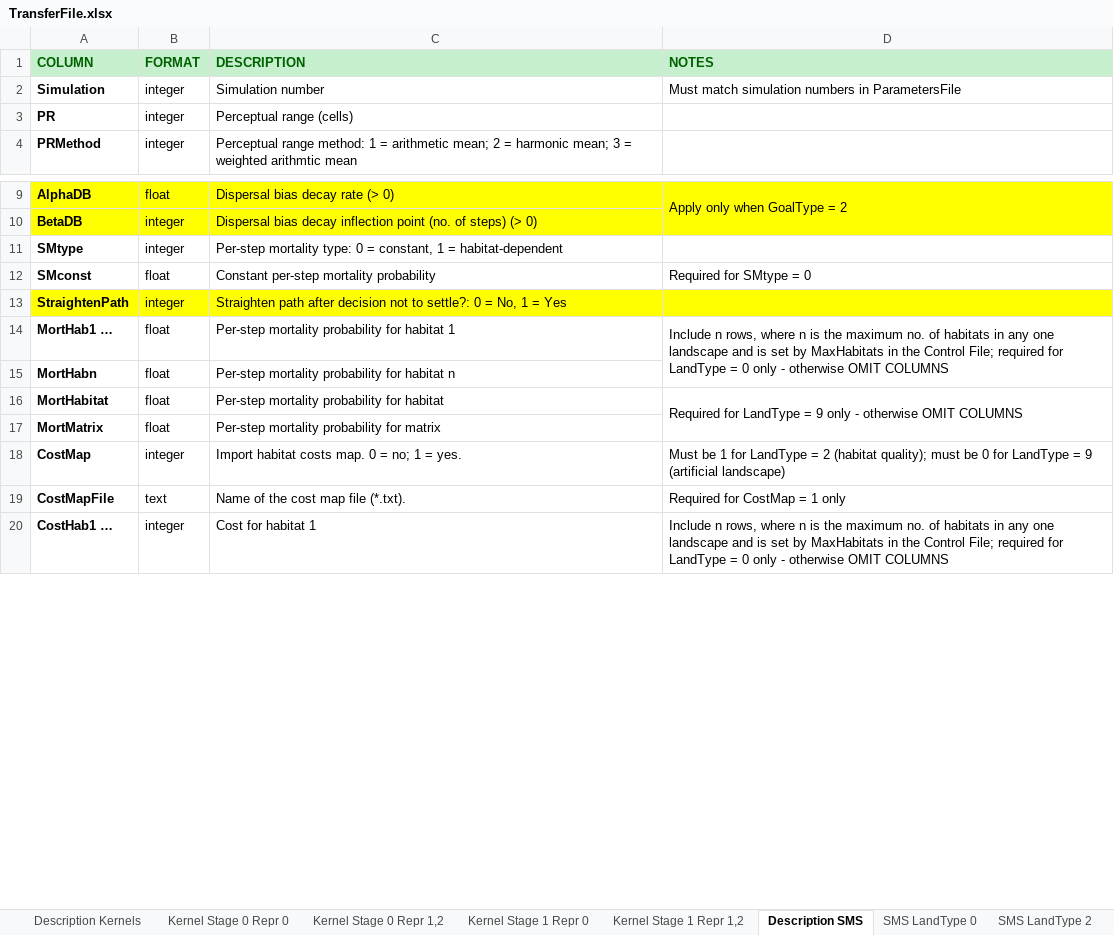
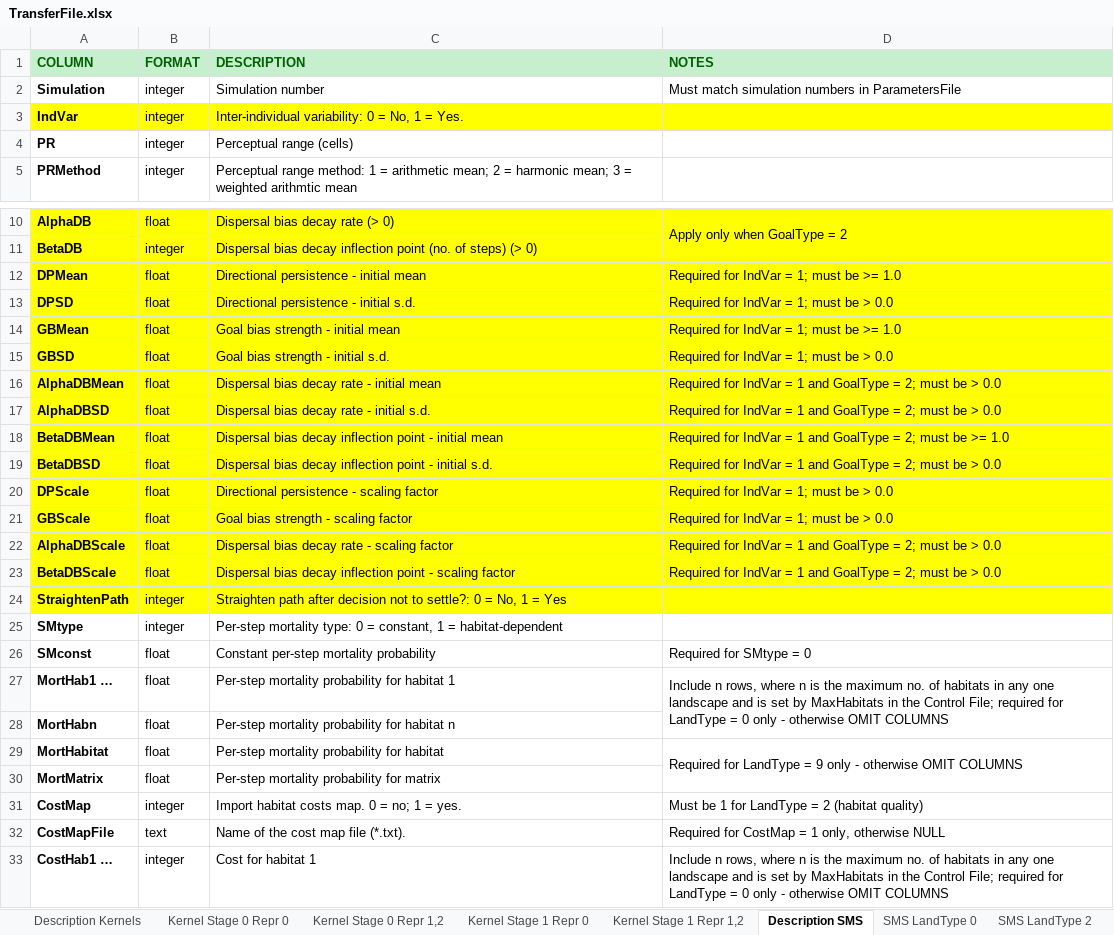
Before and after one commit to RangeShifter/RangeShiftR-pkg, an Excel workbook: doc/Manual/Batchmode/TransferFile.xlsx, sheet Description SMS, drawn as a sheet; only a part is shown, gaps mark what is left out; values as stored, in another font and other column widths than the file's, no borders; addresses are those after the commit; the diff names each change by its address in the sheet, - before the commit and + after, or states it on an @@ line.

```diff
--- a/doc/Manual/Batchmode/TransferFile.xlsx (sheet Description SMS)
+++ b/doc/Manual/Batchmode/TransferFile.xlsx (sheet Description SMS)
+row 3: IndVar | integer | Inter-individual variability: 0 = No, 1 = Yes.
+row 12: DPMean | float | Directional persistence - initial mean | Required for IndVar = 1; must be >= 1.0
+row 13: DPSD | float | Directional persistence - initial s.d. | Required for IndVar = 1; must be > 0.0
+row 14: GBMean | float | Goal bias strength - initial mean | Required for IndVar = 1; must be >= 1.0
+row 15: GBSD | float | Goal bias strength - initial s.d. | Required for IndVar = 1; must be > 0.0
+row 16: AlphaDBMean | float | Dispersal bias decay rate - initial mean | Required for IndVar = 1 and GoalType = 2; must be > 0.0
+row 17: AlphaDBSD | float | Dispersal bias decay rate - initial s.d. | Required for IndVar = 1 and GoalType = 2; must be > 0.0
+row 18: BetaDBMean | float | Dispersal bias decay inflection point - initial mean | Required for IndVar = 1 and GoalType = 2; must be >= 1.0
+row 19: BetaDBSD | float | Dispersal bias decay inflection point - initial s.d. | Required for IndVar = 1 and GoalType = 2; must be > 0.0
+row 20: DPScale | float | Directional persistence - scaling factor | Required for IndVar = 1; must be > 0.0
+row 21: GBScale | float | Goal bias strength - scaling factor | Required for IndVar = 1; must be > 0.0
+row 22: AlphaDBScale | float | Dispersal bias decay rate - scaling factor | Required for IndVar = 1 and GoalType = 2; must be > 0.0
+row 23: BetaDBScale | float | Dispersal bias decay inflection point - scaling factor | Required for IndVar = 1 and GoalType = 2; must be > 0.0
@@ row 13 moved to row 24: StraightenPath @@
-D31 (NOTES): …2 (habitat quality); must be 0 for LandType = 9 (artificial landscape)
+D31 (NOTES): …2 (habitat quality)
-D32 (NOTES): Required for CostMap = 1 only
+D32 (NOTES): Required for CostMap = 1 only, otherwise NULL
```
Also changed, not shown: sheet SMS LandType 9, sheet SMS LandType 0, sheet SMS LandType 2, sheet Description Kernels, sheet CRW LandType 2,9, sheet CRW LandType 0, 1 more sheet, doc/Manual/Batchmode/ParameterFile.xlsx.
